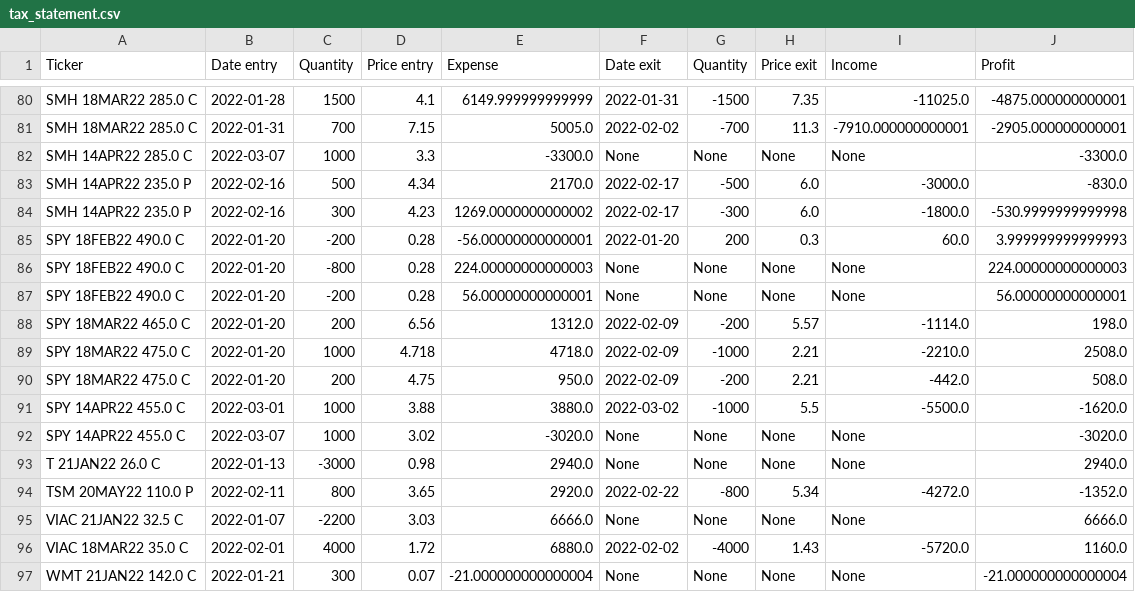
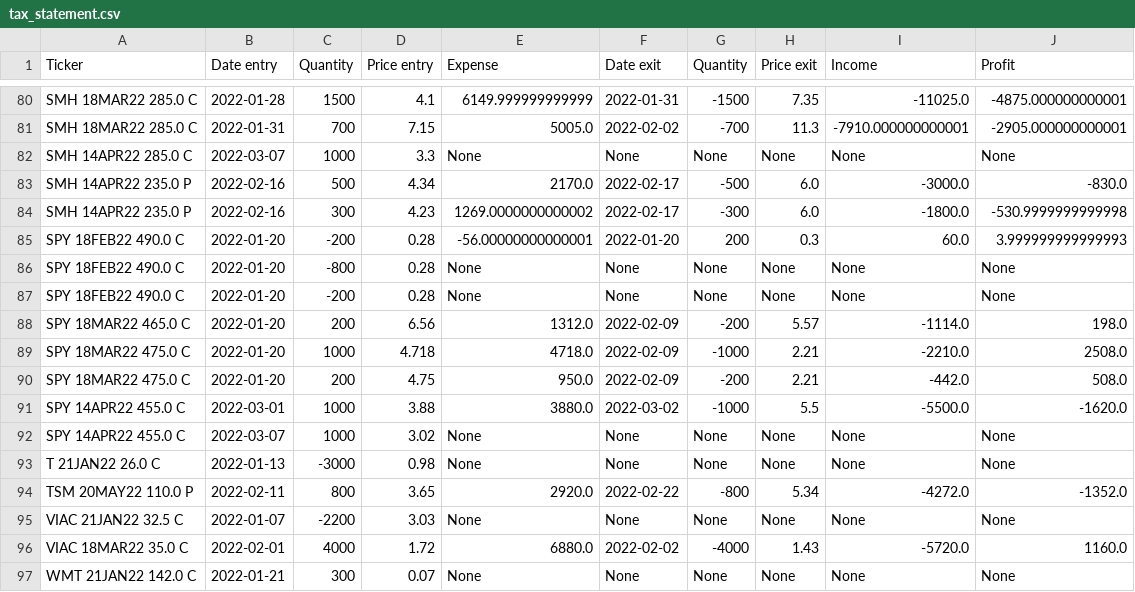
Before and after one commit to icerovski/ib_scripts, a CSV file: tax_statement.csv, drawn as a sheet; only a part is shown, gaps mark what is left out; the diff covers the shown part only.

```diff
--- a/tax_statement.csv
+++ b/tax_statement.csv
@@ -81,3 +81,3 @@ SMH 18MAR22 285.0 C,2022-01-28,1500,4.1,6149.999999999999,2022-01-31,-1500,7.35,
 SMH 18MAR22 285.0 C,2022-01-31,700,7.15,5005.0,2022-02-02,-700,11.3,-7910.000000000001,-2905.000000000001
-SMH 14APR22 285.0 C,2022-03-07,1000,3.3,-3300.0,None,None,None,None,-3300.0
+SMH 14APR22 285.0 C,2022-03-07,1000,3.3,None,None,None,None,None,None
 SMH 14APR22 235.0 P,2022-02-16,500,4.34,2170.0,2022-02-17,-500,6.0,-3000.0,-830.0
@@ -85,4 +85,4 @@ SMH 14APR22 235.0 P,2022-02-16,300,4.23,1269.0000000000002,2022-02-17,-300,6.0,-
 SPY 18FEB22 490.0 C,2022-01-20,-200,0.28,-56.00000000000001,2022-01-20,200,0.3,60.0,3.999999999999993
-SPY 18FEB22 490.0 C,2022-01-20,-800,0.28,224.00000000000003,None,None,None,None,224.00000000000003
-SPY 18FEB22 490.0 C,2022-01-20,-200,0.28,56.00000000000001,None,None,None,None,56.00000000000001
+SPY 18FEB22 490.0 C,2022-01-20,-800,0.28,None,None,None,None,None,None
+SPY 18FEB22 490.0 C,2022-01-20,-200,0.28,None,None,None,None,None,None
 SPY 18MAR22 465.0 C,2022-01-20,200,6.56,1312.0,2022-02-09,-200,5.57,-1114.0,198.0
@@ -91,7 +91,7 @@ SPY 18MAR22 475.0 C,2022-01-20,200,4.75,950.0,2022-02-09,-200,2.21,-442.0,508.0
 SPY 14APR22 455.0 C,2022-03-01,1000,3.88,3880.0,2022-03-02,-1000,5.5,-5500.0,-1620.0
-SPY 14APR22 455.0 C,2022-03-07,1000,3.02,-3020.0,None,None,None,None,-3020.0
-T 21JAN22 26.0 C,2022-01-13,-3000,0.98,2940.0,None,None,None,None,2940.0
+SPY 14APR22 455.0 C,2022-03-07,1000,3.02,None,None,None,None,None,None
+T 21JAN22 26.0 C,2022-01-13,-3000,0.98,None,None,None,None,None,None
 TSM 20MAY22 110.0 P,2022-02-11,800,3.65,2920.0,2022-02-22,-800,5.34,-4272.0,-1352.0
-VIAC 21JAN22 32.5 C,2022-01-07,-2200,3.03,6666.0,None,None,None,None,6666.0
+VIAC 21JAN22 32.5 C,2022-01-07,-2200,3.03,None,None,None,None,None,None
 VIAC 18MAR22 35.0 C,2022-02-01,4000,1.72,6880.0,2022-02-02,-4000,1.43,-5720.0,1160.0
-WMT 21JAN22 142.0 C,2022-01-21,300,0.07,-21.000000000000004,None,None,None,None,-21.000000000000004
+WMT 21JAN22 142.0 C,2022-01-21,300,0.07,None,None,None,None,None,None
```
Also changed, not shown: 54 edited cells elsewhere in this file, 3 other files.
